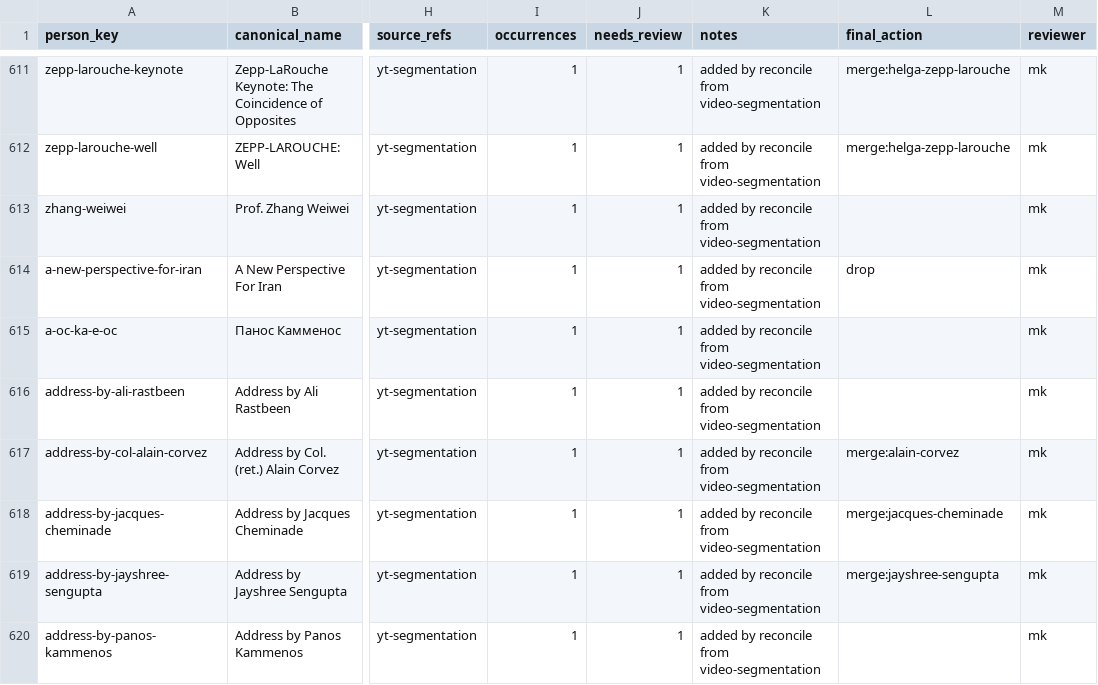
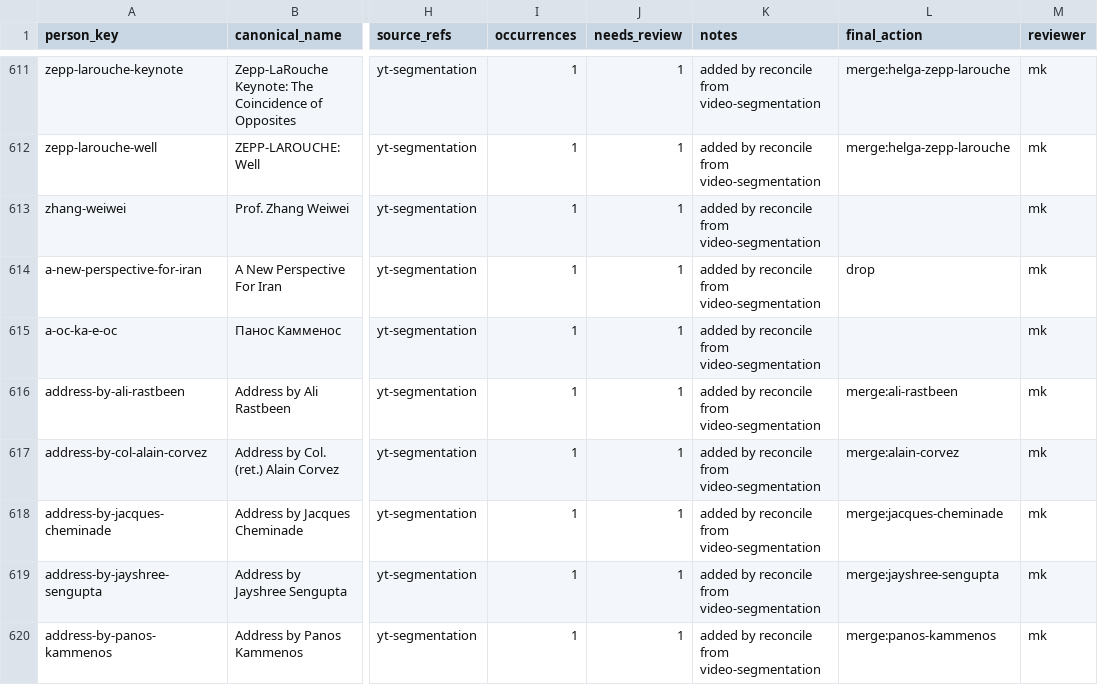
Before and after one commit to motokikasai/si-documentation-overhaul-2026, a CSV file: sessions/2026-07-17-migration-tooling/incoming/person-map.csv, drawn as a sheet; only a part is shown, gaps mark what is left out; the diff covers the shown part only; the diff names each change by its address in the sheet, - before the commit and + after, or states it on an @@ line.

Commit message:
wip: add more updates, eg, kammenos

```diff
--- a/sessions/2026-07-17-migration-tooling/incoming/person-map.csv
+++ b/sessions/2026-07-17-migration-tooling/incoming/person-map.csv
-L616 (final_action): (empty)
+L616 (final_action): merge:ali-rastbeen
-L620 (final_action): (empty)
+L620 (final_action): merge:panos-kammenos
```
Also changed, not shown: 24 edited cells elsewhere in this file.
